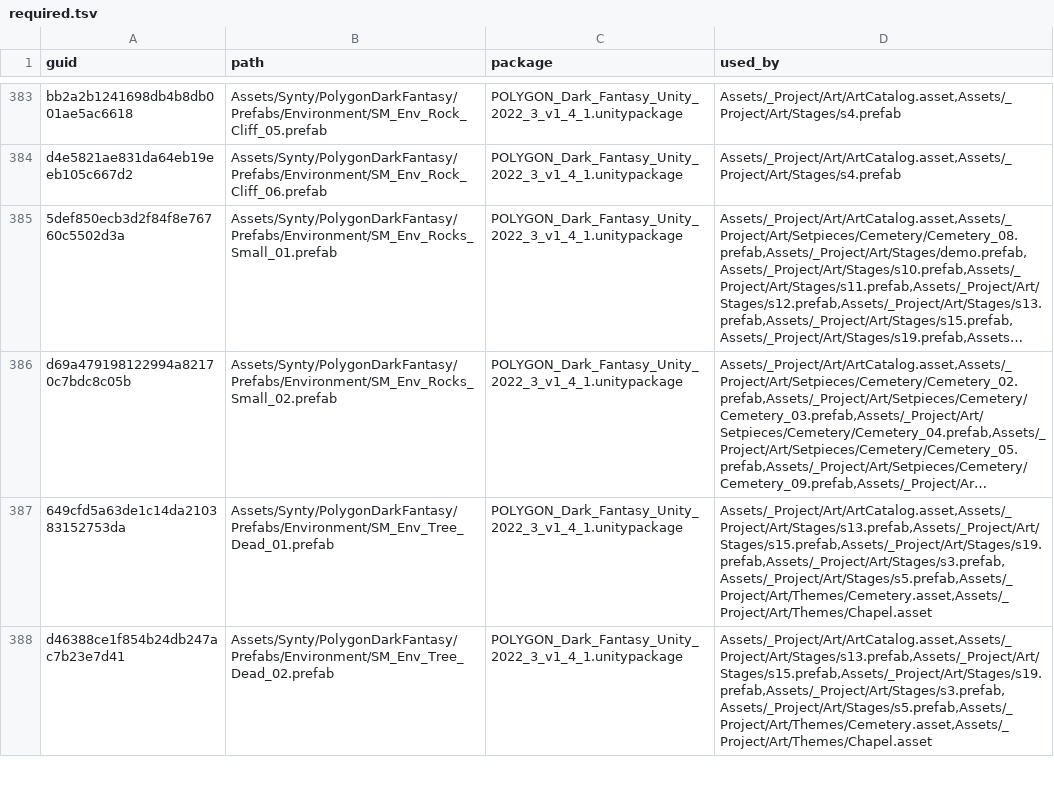
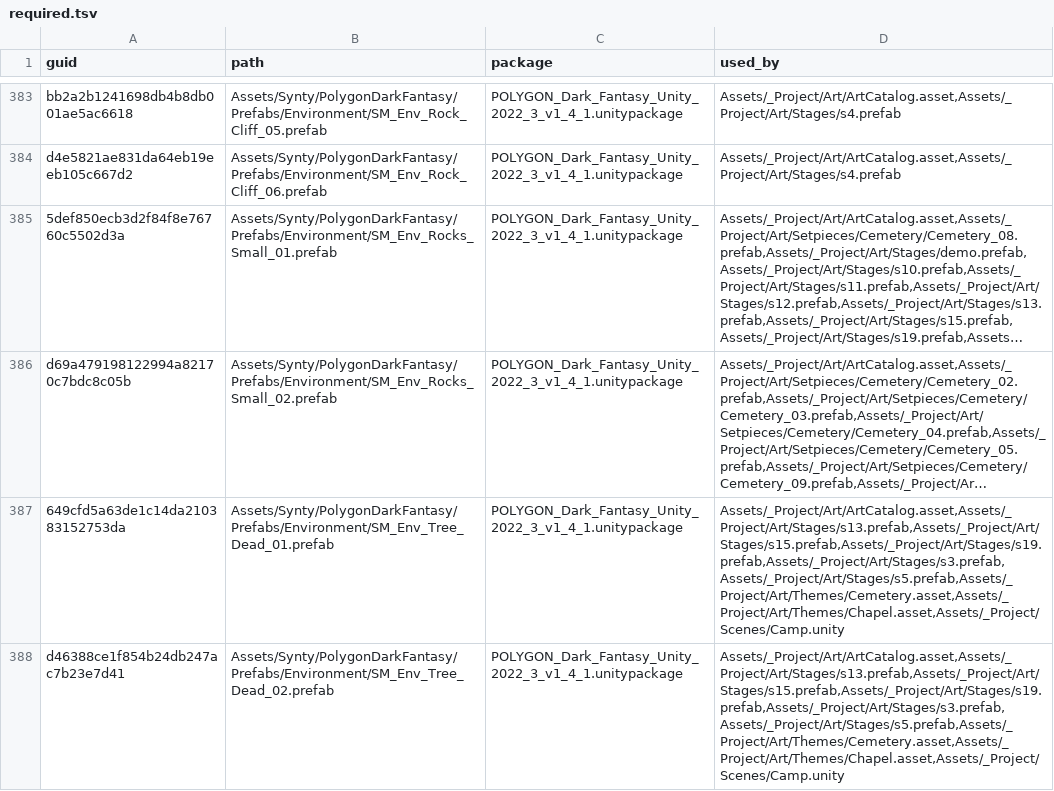
Before and after one commit to OruteZ/Project-Vampire-Turn-Strategy, a TSV file: tools/assets/required.tsv, drawn as a sheet; only a part is shown, gaps mark what is left out; long unchanged cells end in …; the diff covers the shown part only; the diff names each change by its address in the sheet, - before the commit and + after, or states it on an @@ line.

```diff
--- a/tools/assets/required.tsv
+++ b/tools/assets/required.tsv
-D387:D388 (used_by): Assets/_Project/Art/ArtCatalog.asset,Assets/_Project/Art/Stages/s13.prefab,Assets/_Project/Art/Stages/s15.prefab,Assets/_Project/Art/Stages/s19.prefab,Assets/_Project/Art/Stages/s3.prefab,Assets/_Project/Art/Stages/s5.prefab,Assets/_Project/Art/Themes/Cemetery.asset,Assets/_Project/Art/Themes/Chapel.asset
+D387:D388 (used_by): Assets/_Project/Art/ArtCatalog.asset,Assets/_Project/Art/Stages/s13.prefab,Assets/_Project/Art/Stages/s15.prefab,Assets/_Project/Art/Stages/s19.prefab,Assets/_Project/Art/Stages/s3.prefab,Assets/_Project/Art/Stages/s5.prefab,Assets/_Project/Art/Themes/Cemetery.asset,Assets/_Project/Art/Themes/Chapel.asset,Assets/_Project/Scenes/Camp.unity
```
Also changed, not shown: 8 edited cells elsewhere in this file, 8 other files.
